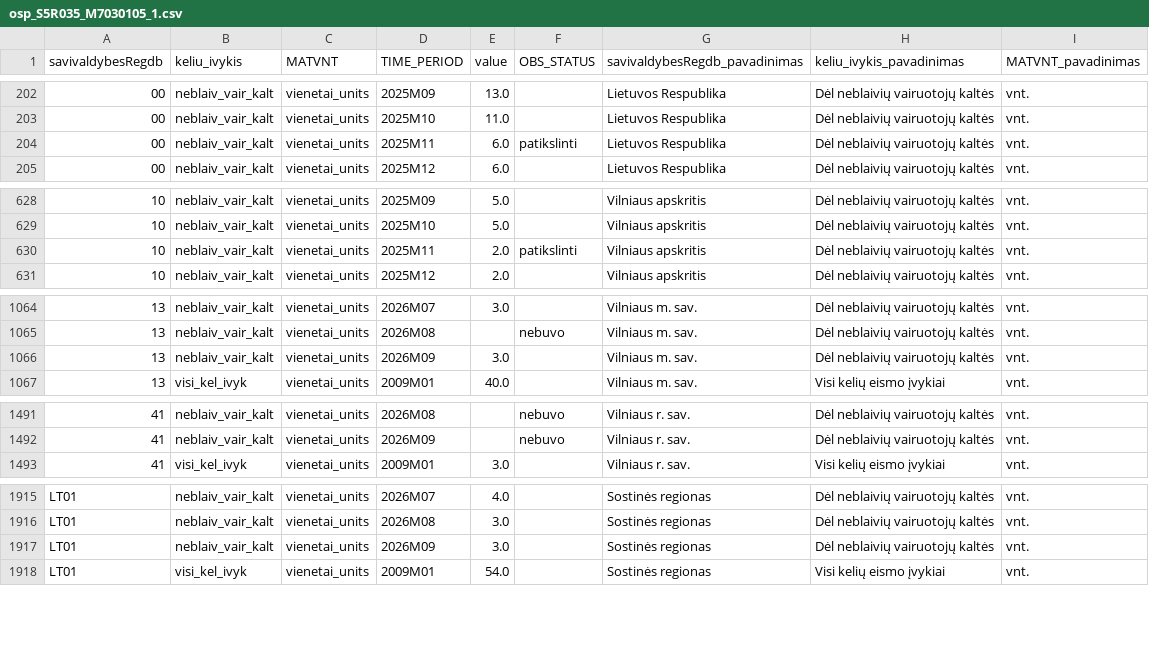
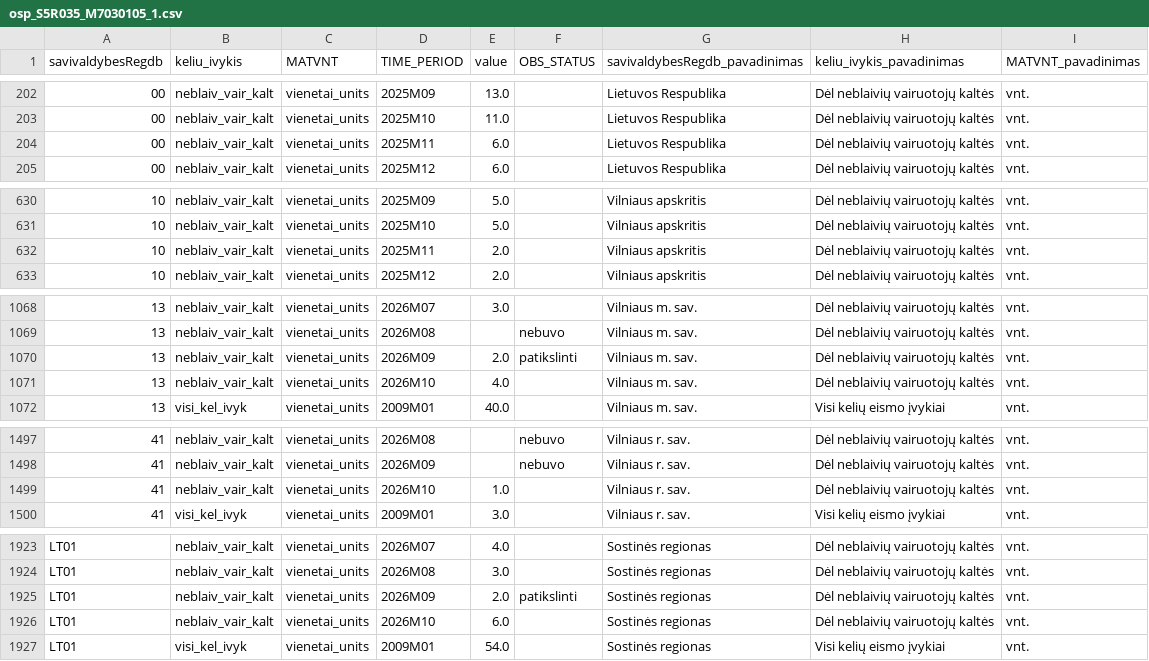
Before and after one commit to Dgudel/bio-intel-mob-kpi-monitoring-dashboard, a CSV file: data/duomenys/Vilnius/KPI04_VRU_avariju_rizika/osp_S5R035_M7030105_1.csv, drawn as a sheet; only a part is shown, gaps mark what is left out; the diff covers the shown part only.

```diff
--- a/data/duomenys/Vilnius/KPI04_VRU_avariju_rizika/osp_S5R035_M7030105_1.csv
+++ b/data/duomenys/Vilnius/KPI04_VRU_avariju_rizika/osp_S5R035_M7030105_1.csv
@@ -203,3 +203,3 @@
 00,neblaiv_vair_kalt,vienetai_units,2025M10,11.0,,Lietuvos Respublika,Dėl neblaivių vairuotojų kaltės,vnt.
-00,neblaiv_vair_kalt,vienetai_units,2025M11,6.0,patikslinti,Lietuvos Respublika,Dėl neblaivių vairuotojų kaltės,vnt.
+00,neblaiv_vair_kalt,vienetai_units,2025M11,6.0,,Lietuvos Respublika,Dėl neblaivių vairuotojų kaltės,vnt.
 00,neblaiv_vair_kalt,vienetai_units,2025M12,6.0,,Lietuvos Respublika,Dėl neblaivių vairuotojų kaltės,vnt.
@@ -629,3 +631,3 @@
 10,neblaiv_vair_kalt,vienetai_units,2025M10,5.0,,Vilniaus apskritis,Dėl neblaivių vairuotojų kaltės,vnt.
-10,neblaiv_vair_kalt,vienetai_units,2025M11,2.0,patikslinti,Vilniaus apskritis,Dėl neblaivių vairuotojų kaltės,vnt.
+10,neblaiv_vair_kalt,vienetai_units,2025M11,2.0,,Vilniaus apskritis,Dėl neblaivių vairuotojų kaltės,vnt.
 10,neblaiv_vair_kalt,vienetai_units,2025M12,2.0,,Vilniaus apskritis,Dėl neblaivių vairuotojų kaltės,vnt.
@@ -1065,3 +1069,4 @@
 13,neblaiv_vair_kalt,vienetai_units,2026M08,,nebuvo,Vilniaus m. sav.,Dėl neblaivių vairuotojų kaltės,vnt.
-13,neblaiv_vair_kalt,vienetai_units,2026M09,3.0,,Vilniaus m. sav.,Dėl neblaivių vairuotojų kaltės,vnt.
+13,neblaiv_vair_kalt,vienetai_units,2026M09,2.0,patikslinti,Vilniaus m. sav.,Dėl neblaivių vairuotojų kaltės,vnt.
+13,neblaiv_vair_kalt,vienetai_units,2026M10,4.0,,Vilniaus m. sav.,Dėl neblaivių vairuotojų kaltės,vnt.
 13,visi_kel_ivyk,vienetai_units,2009M01,40.0,,Vilniaus m. sav.,Visi kelių eismo įvykiai,vnt.
@@ -1492,2 +1498,3 @@
 41,neblaiv_vair_kalt,vienetai_units,2026M09,,nebuvo,Vilniaus r. sav.,Dėl neblaivių vairuotojų kaltės,vnt.
+41,neblaiv_vair_kalt,vienetai_units,2026M10,1.0,,Vilniaus r. sav.,Dėl neblaivių vairuotojų kaltės,vnt.
 41,visi_kel_ivyk,vienetai_units,2009M01,3.0,,Vilniaus r. sav.,Visi kelių eismo įvykiai,vnt.
@@ -1916,3 +1924,4 @@ LT01,neblaiv_vair_kalt,vienetai_units,2026M07,4.0,,Sostinės regionas,Dėl nebla
 LT01,neblaiv_vair_kalt,vienetai_units,2026M08,3.0,,Sostinės regionas,Dėl neblaivių vairuotojų kaltės,vnt.
-LT01,neblaiv_vair_kalt,vienetai_units,2026M09,3.0,,Sostinės regionas,Dėl neblaivių vairuotojų kaltės,vnt.
+LT01,neblaiv_vair_kalt,vienetai_units,2026M09,2.0,patikslinti,Sostinės regionas,Dėl neblaivių vairuotojų kaltės,vnt.
+LT01,neblaiv_vair_kalt,vienetai_units,2026M10,6.0,,Sostinės regionas,Dėl neblaivių vairuotojų kaltės,vnt.
 LT01,visi_kel_ivyk,vienetai_units,2009M01,54.0,,Sostinės regionas,Visi kelių eismo įvykiai,vnt.
```
Also changed, not shown: 7 added rows and 40 edited cells elsewhere in this file, data/duomenys/Ryga/KPI13_Oro_kokybe/eea_oro_kokybe_metiniai_vidurkiai.csv, data/duomenys/Vilnius/KPI13_Oro_kokybe/eea_oro_kokybe_metiniai_vidurkiai.csv, 3 other files.
